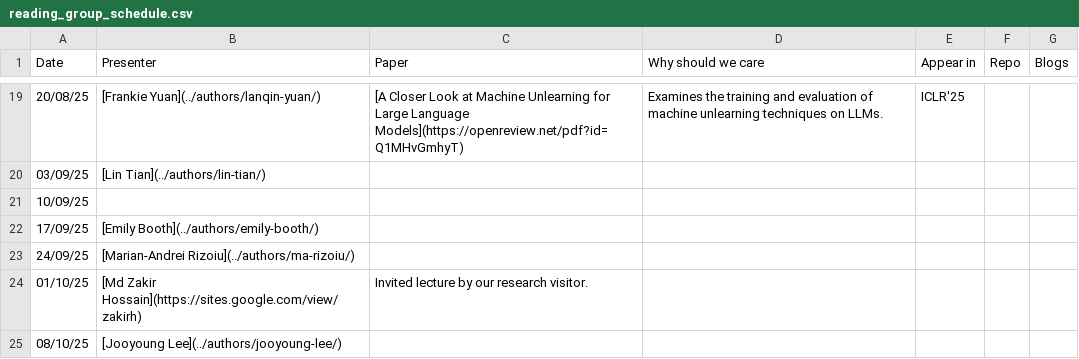
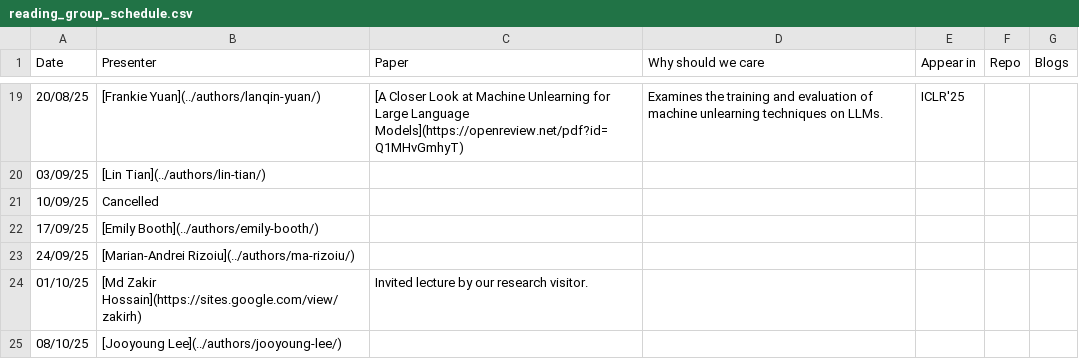
Before and after one commit to behavioral-ds/behavioral-ds.github.io, a CSV file: content/reading/reading_group_schedule.csv, drawn as a sheet; only a part is shown, gaps mark what is left out.

Commit message:
Update reading_group_schedule.csv

```diff
--- a/content/reading/reading_group_schedule.csv
+++ b/content/reading/reading_group_schedule.csv
@@ -20,3 +20,3 @@ Date,Presenter,Paper,Why should we care,Appear in,Repo,Blogs
 03/09/25,[Lin Tian](../authors/lin-tian/),,,,,
-10/09/25,
+10/09/25,Cancelled,,,,,
 17/09/25,[Emily Booth](../authors/emily-booth/),,,,,
```
